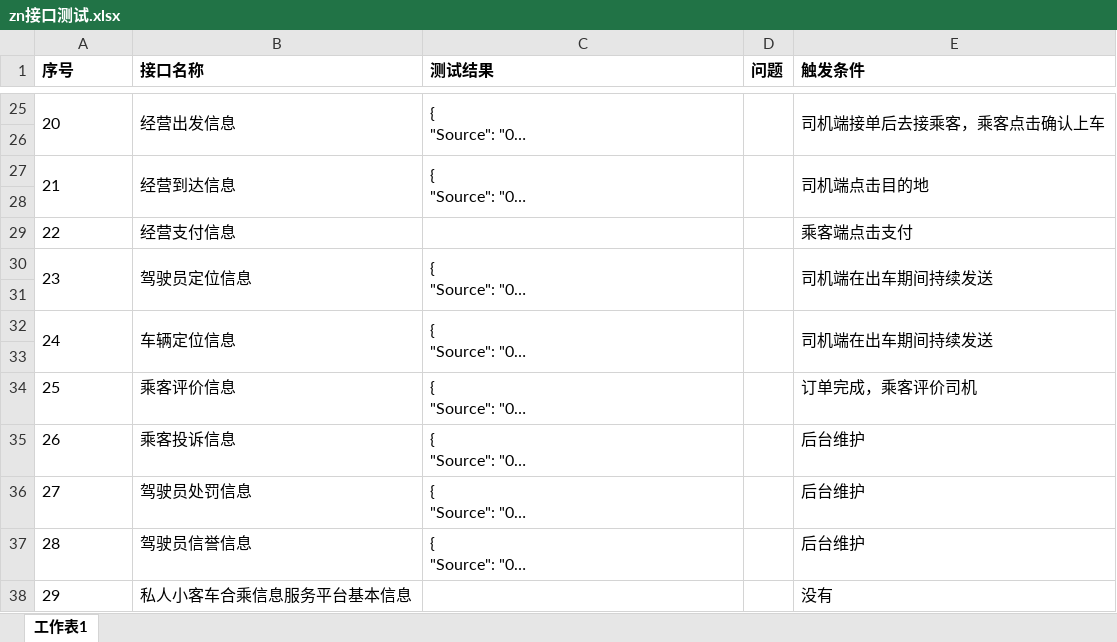
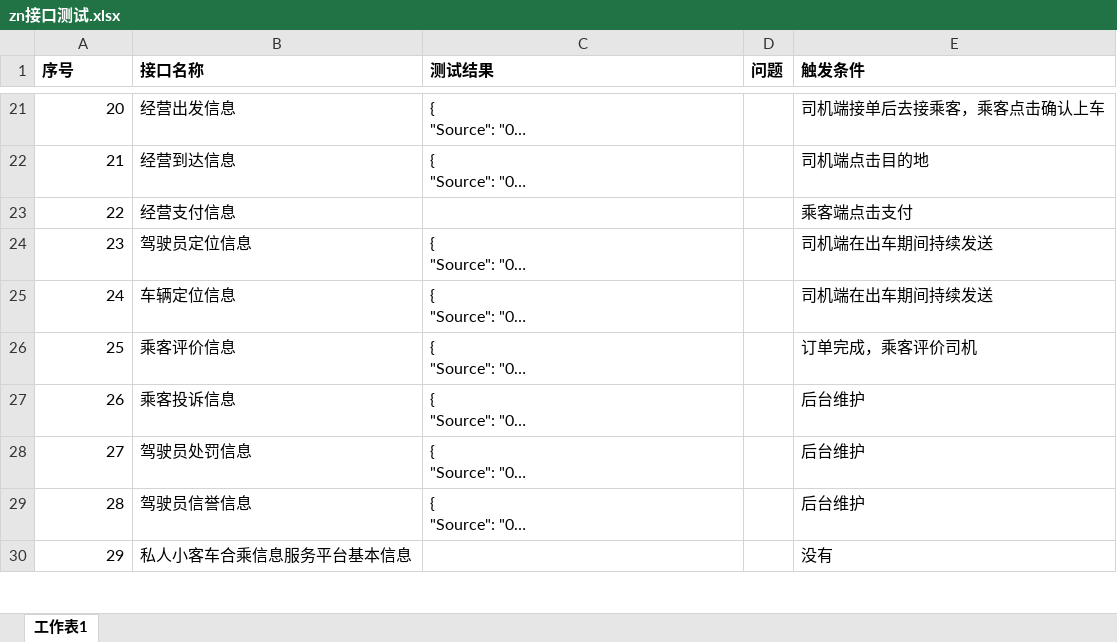
Before and after one commit to jichida/zn, an Excel workbook: doc/zn接口测试.xlsx, sheet 工作表1, drawn as a sheet; only a part is shown, gaps mark what is left out; long unchanged cells end in …; values as stored, in another font and other column widths than the file's, no borders; removed rows and columns are numbered as before the commit, all else as after; the diff covers the shown part only; the diff names each change by its address in the sheet, - before the commit and + after, or states it on an @@ line.

```diff
--- a/doc/zn接口测试.xlsx (sheet 工作表1)
+++ b/doc/zn接口测试.xlsx (sheet 工作表1)
-A21 alignment: left
+A21 alignment: right
-A25:A26 merged
-B25:B26 merged
-C25:C26 merged
-D25:D26 merged
-E25:E26 merged
-row 26: (empty)
-A22 alignment: left
+A22 alignment: right
-A27:A28 merged
-B27:B28 merged
-C27:C28 merged
-D27:D28 merged
-E27:E28 merged
-row 28: (empty)
-A23:A24 alignment: left
+A23:A24 alignment: right
-A30:A31 merged
-B30:B31 merged
-C30:C31 merged
-D30:D31 merged
-E30:E31 merged
-row 31: (empty)
-A25 alignment: left
+A25 alignment: right
-A32:A33 merged
-B32:B33 merged
-C32:C33 merged
-D32:D33 merged
-E32:E33 merged
-row 33: (empty)
-A26:A30 alignment: left
+A26:A30 alignment: right
```
Also changed, not shown: 5 removed rows, 2 edited cells, cell formats and merged cells elsewhere in this sheet.
